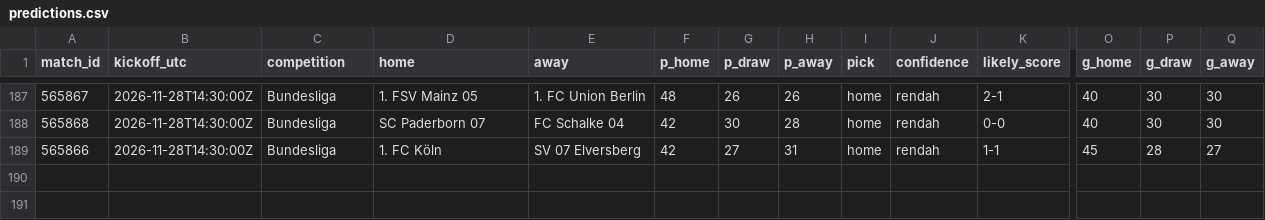
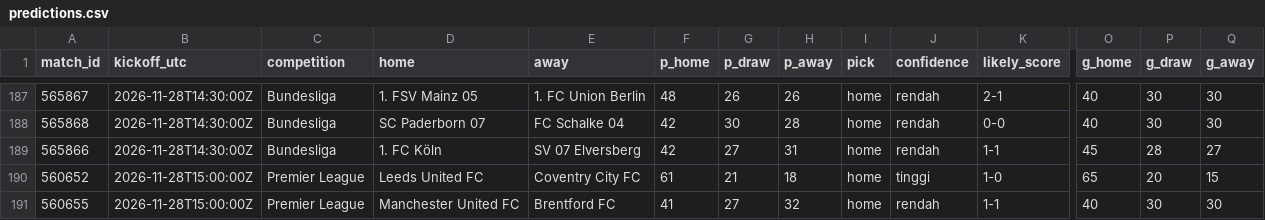
Before and after one commit to Byzx16/football-agent, a CSV file: predictions.csv, drawn as a sheet; only a part is shown, gaps mark what is left out; rows hold the shown columns only; the diff names each change by its address in the sheet, - before the commit and + after, or states it on an @@ line.

```diff
--- a/predictions.csv
+++ b/predictions.csv
+row 190: 560652 | 2026-11-28T15:00:00Z | Premier League | Leeds United FC | Coventry City FC | 61 | 21 | 18 | home | tinggi | 1-0 | 65 | 20 | 15
+row 191: 560655 | 2026-11-28T15:00:00Z | Premier League | Manchester United FC | Brentford FC | 41 | 27 | 32 | home | rendah | 1-1 | 40 | 30 | 30
```
Also changed, not shown: 2 other files.
